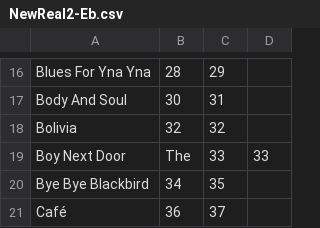
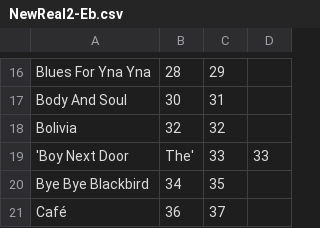
Before and after one commit to aspiers/book-indices, a CSV file: NewReal2-Eb.csv, drawn as a sheet; only a part is shown, gaps mark what is left out.

Commit message:
fix

```diff
--- a/NewReal2-Eb.csv
+++ b/NewReal2-Eb.csv
@@ -18,3 +18,3 @@ Body And Soul,30,31
 Bolivia,32,32
-Boy Next Door, The,33,33
+'Boy Next Door, The',33,33
 Bye Bye Blackbird,34,35
```
